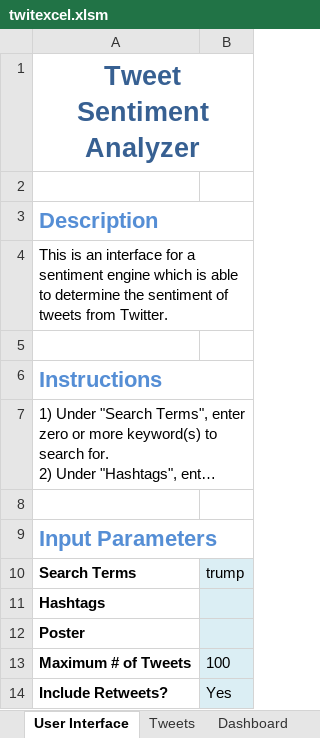
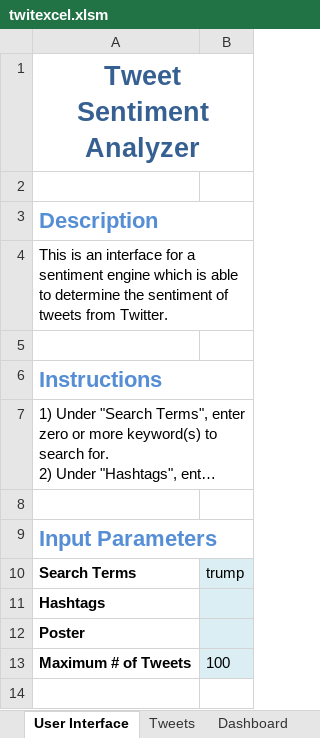
Before and after one commit to hys89/twitter-sentiment, an Excel workbook: twitexcel.xlsm, sheet User Interface, drawn as a sheet; long unchanged cells end in …; values as stored, in another font and other column widths than the file's, no borders; charts and pictures not drawn; the diff names each change by its address in the sheet, - before the commit and + after, or states it on an @@ line.

```diff
--- a/twitexcel.xlsm (sheet User Interface)
+++ b/twitexcel.xlsm (sheet User Interface)
-row 14: Include Retweets? | Yes
```
Also changed, not shown: sheet Tweets, sheet Dashboard, charts or pictures, 1 other file.
